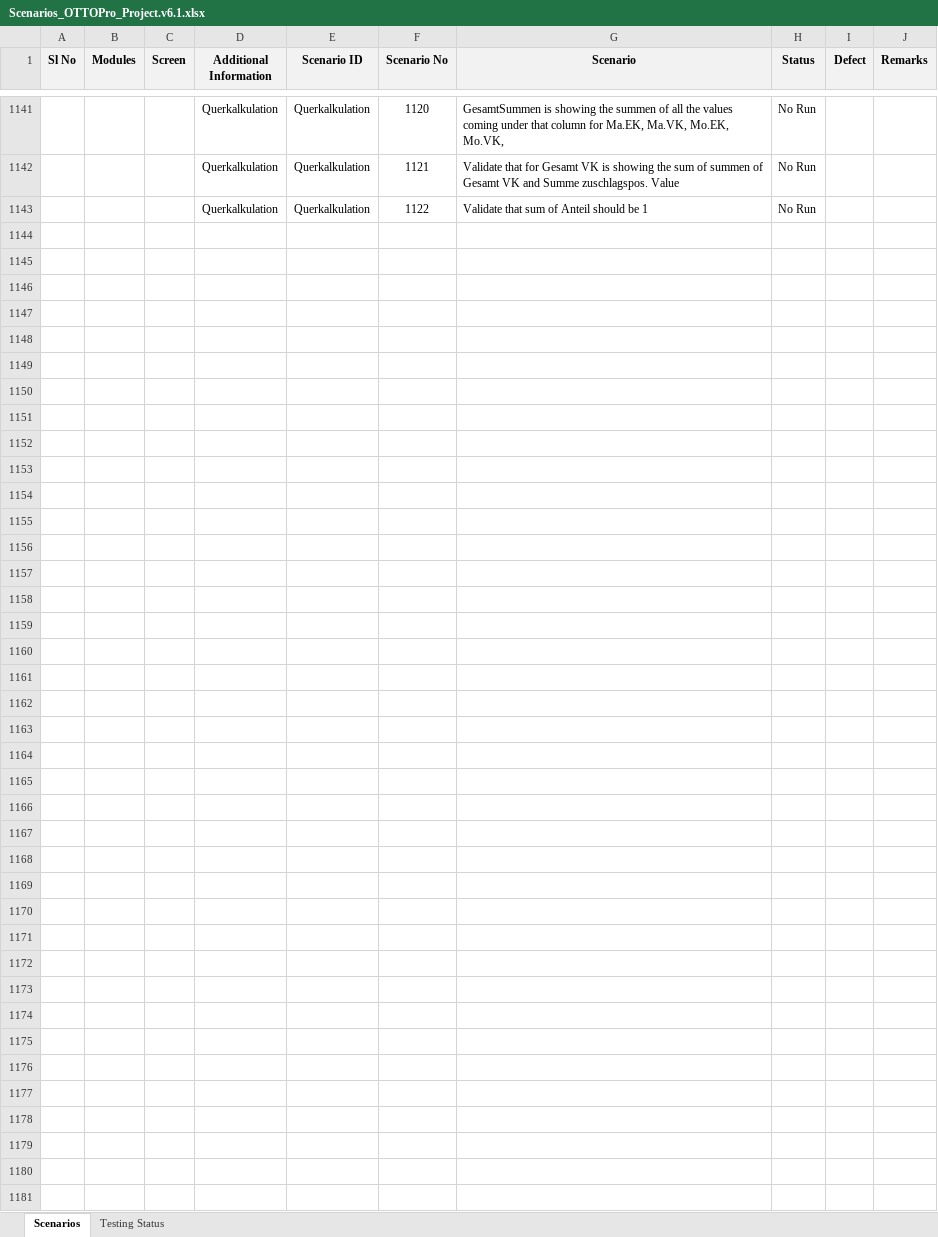
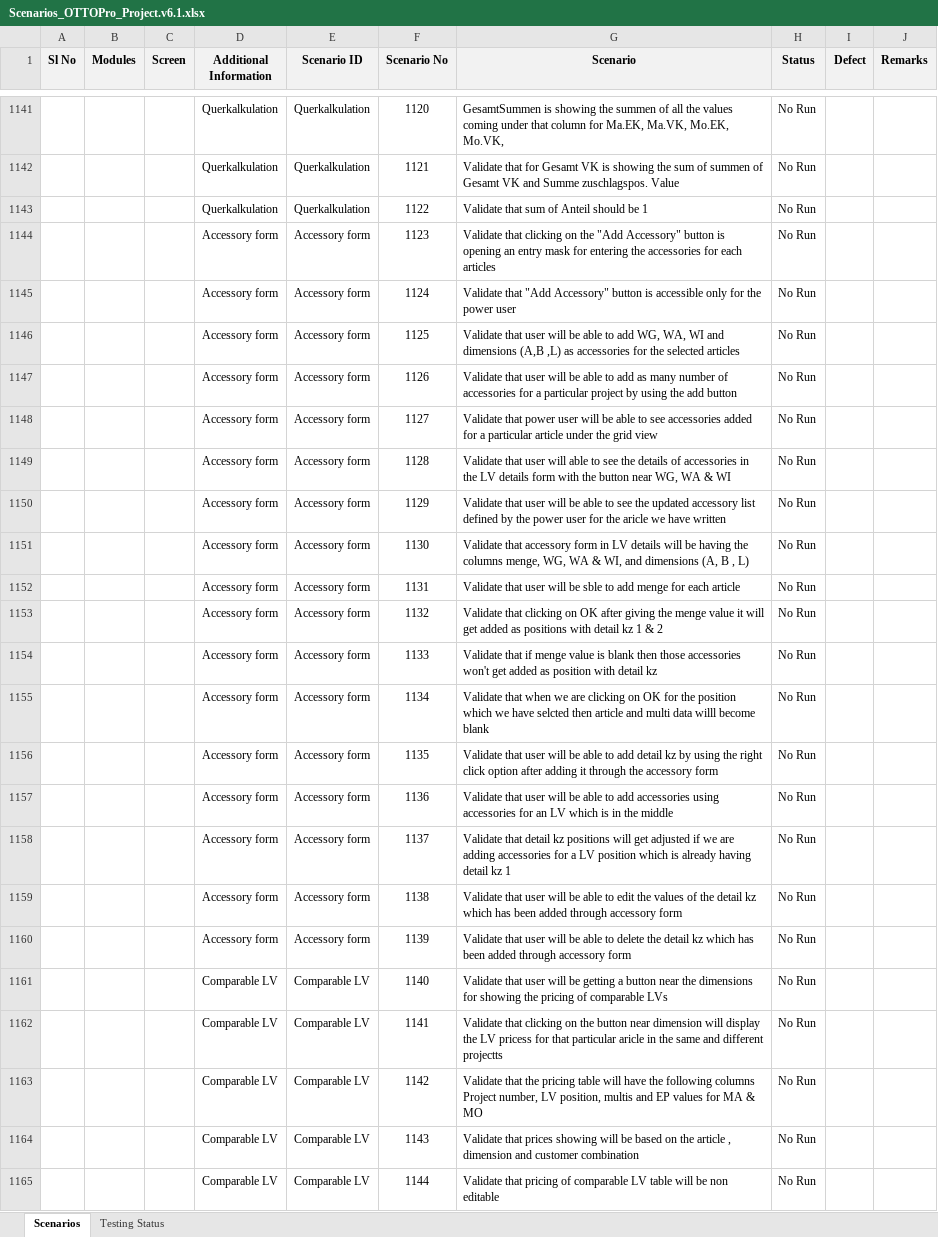
Before and after one commit to SolutionToGo/OTTOPro, an Excel workbook: trunk/03_Testing/QA_Testing/Scenarios_OTTOPro_Project.v6.1.xlsx, sheet Scenarios, drawn as a sheet; only a part is shown, gaps mark what is left out; values as stored, in another font and other column widths than the file's, no borders; conditional formats not drawn; ↵ is a line break in a cell; the diff names each change by its address in the sheet, - before the commit and + after, or states it on an @@ line.

Commit message:
Accessory form Comparable LV

```diff
--- a/trunk/03_Testing/QA_Testing/Scenarios_OTTOPro_Project.v6.1.xlsx (sheet Scenarios)
+++ b/trunk/03_Testing/QA_Testing/Scenarios_OTTOPro_Project.v6.1.xlsx (sheet Scenarios)
+row 1144:  |  |  | Accessory form | Accessory form | 1123 | Validate that clicking on the "Add Accessory" button is opening an entry mask for entering the accessories for each articles | No Run
+row 1145:  |  |  | Accessory form | Accessory form | 1124 | Validate that "Add Accessory" button is accessible only for the power user | No Run
+row 1146:  |  |  | Accessory form | Accessory form | 1125 | Validate that user will be able to add WG, WA, WI and dimensions (A,B ,L) as accessories for the selected articles | No Run
+row 1147:  |  |  | Accessory form | Accessory form | 1126 | Validate that user will be able to add as many number of accessories for a particular project by using the add button | No Run
+row 1148:  |  |  | Accessory form | Accessory form | 1127 | Validate that power user will be able to see accessories added for a particular article under the grid view | No Run
+row 1149:  |  |  | Accessory form | Accessory form | 1128 | Validate that user will able to see the details of accessories in the LV details form with the button near WG, WA & WI | No Run
+row 1150:  |  |  | Accessory form | Accessory form | 1129 | Validate that user will be able to see the updated accessory list defined by the power user for the aricle we have written | No Run
+row 1151:  |  |  | Accessory form | Accessory form | 1130 | Validate that accessory form in LV details will be having the columns menge, WG, WA & WI, and dimensions (A, B , L) | No Run
+row 1152:  |  |  | Accessory form | Accessory form | 1131 | Validate that user will be sble to add menge for each article | No Run
+row 1153:  |  |  | Accessory form | Accessory form | 1132 | Validate that clicking on OK after giving the menge value it will get added as positions with detail kz 1 & 2 | No Run
+row 1154:  |  |  | Accessory form | Accessory form | 1133 | Validate that if menge value is blank then those accessories won't get added as position with detail kz | No Run
+row 1155:  |  |  | Accessory form | Accessory form | 1134 | Validate that when we are clicking on OK for the position which we have selcted then article and multi data willl become blank | No Run
+row 1156:  |  |  | Accessory form | Accessory form | 1135 | Validate that user will be able to add detail kz by using the right click option after adding it through the accessory form | No Run
+row 1157:  |  |  | Accessory form | Accessory form | 1136 | Validate that user will be able to add accessories using accessories for an LV which is in the middle | No Run
+row 1158:  |  |  | Accessory form | Accessory form | 1137 | Validate that detail kz positions will get adjusted if we are adding accessories for a LV position which is already having detail kz 1 | No Run
+row 1159:  |  |  | Accessory form | Accessory form | 1138 | Validate that user will be able to edit the values of the detail kz which has been added through accessory form | No Run
+row 1160:  |  |  | Accessory form | Accessory form | 1139 | Validate that user will be able to delete the detail kz which has been added through accessory form | No Run
+row 1161:  |  |  | Comparable LV | Comparable LV | 1140 | Validate that user will be getting a button near the dimensions for showing the pricing of comparable LVs | No Run
+row 1162:  |  |  | Comparable LV | Comparable LV | 1141 | Validate that clicking on the button near dimension will display the LV pricess for that particular aricle in the same and different projectts | No Run
+row 1163:  |  |  | Comparable LV | Comparable LV | 1142 | Validate that the pricing table will have the following columns ↵ Project number, LV position, multis and EP values for MA & MO | No Run
+row 1164:  |  |  | Comparable LV | Comparable LV | 1143 | Validate that prices showing will be based on the article , dimension and customer combination | No Run
+row 1165:  |  |  | Comparable LV | Comparable LV | 1144 | Validate that pricing of comparable LV table will be non editable | No Run
```
Also changed, not shown: charts or pictures.
